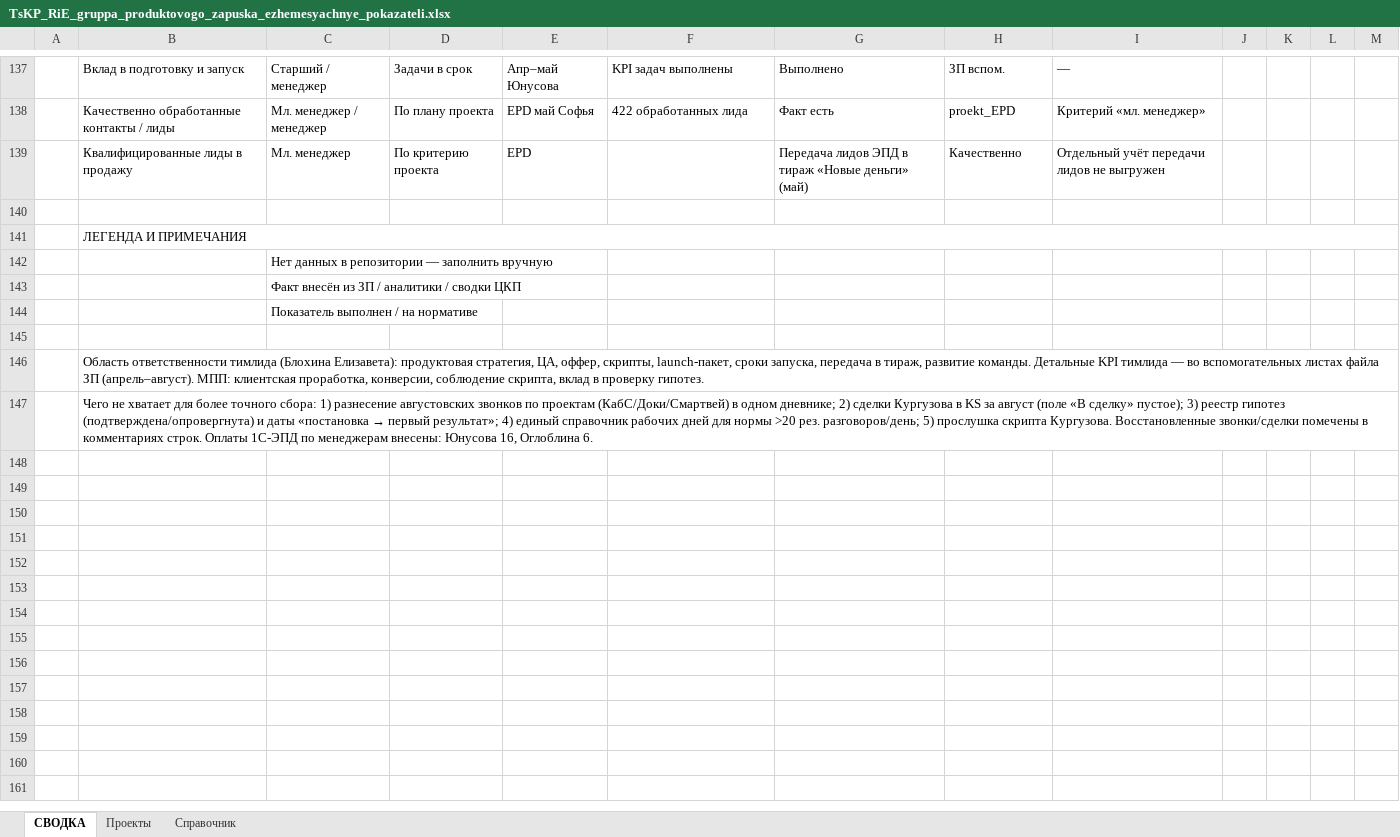
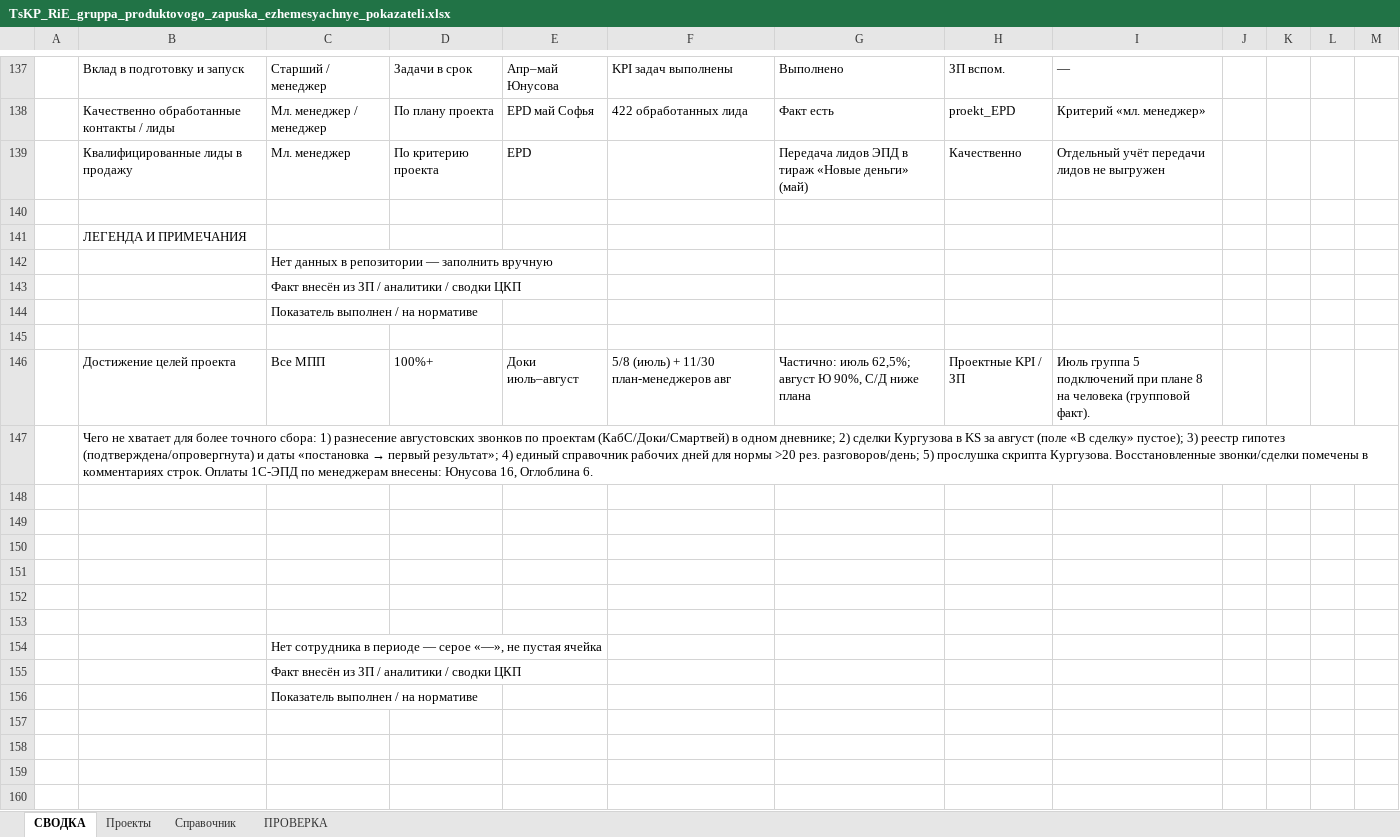
Before and after one commit to daaanilNikonov/for-lisa, an Excel workbook: TsKP_RiE_gruppa_produktovogo_zapuska_ezhemesyachnye_pokazateli.xlsx, sheet СВОДКА, drawn as a sheet; only a part is shown, gaps mark what is left out; values as stored, in another font and other column widths than the file's, no cell formats; removed rows and columns are numbered as before the commit, all else as after; the diff covers the shown part only; the diff names each change by its address in the sheet, - before the commit and + after, or states it on an @@ line.

```diff
--- a/TsKP_RiE_gruppa_produktovogo_zapuska_ezhemesyachnye_pokazateli.xlsx (sheet СВОДКА)
+++ b/TsKP_RiE_gruppa_produktovogo_zapuska_ezhemesyachnye_pokazateli.xlsx (sheet СВОДКА)
+sheet tab: ПРОВЕРКА
-B141:M141 merged
-row 146:  | Область ответственности тимлида (Блохина Елизавета): продуктовая стратегия, ЦА, оффер, скрипты, launch-пакет, сроки запуска, передача в тираж, развитие команды. Детальные KPI тимлида — во вспомогательных листах файла ЗП (апрель–август). МПП: клиентская проработка, конверсии, соблюдение скрипта, вклад в проверку гипотез.
+row 146:  | Достижение целей проекта | Все МПП | 100%+ | Доки июль–август | 5/8 (июль) + 11/30 план-менеджеров авг | Частично: июль 62,5%; август Ю 90%, С/Д ниже плана | Проектные KPI / ЗП | Июль группа 5 подключений при плане 8 на человека (групповой факт).
-B147:M147 merged
+row 148: (empty)
+row 149: (empty)
+row 150: (empty)
+row 151: (empty)
+row 152: (empty)
+row 153: (empty)
+row 154:  |  | Нет сотрудника в периоде — серое «—», не пустая ячейка
+row 155:  |  | Факт внесён из ЗП / аналитики / сводки ЦКП
+row 156:  |  | Показатель выполнен / на нормативе
+row 157: (empty)
+row 158: (empty)
+row 159: (empty)
+row 160: (empty)
```
Also changed, not shown: 47 added rows, 27 removed rows, 1 moved row, 125 edited cells and merged cells elsewhere in this sheet, cell formats, 1 other file.
